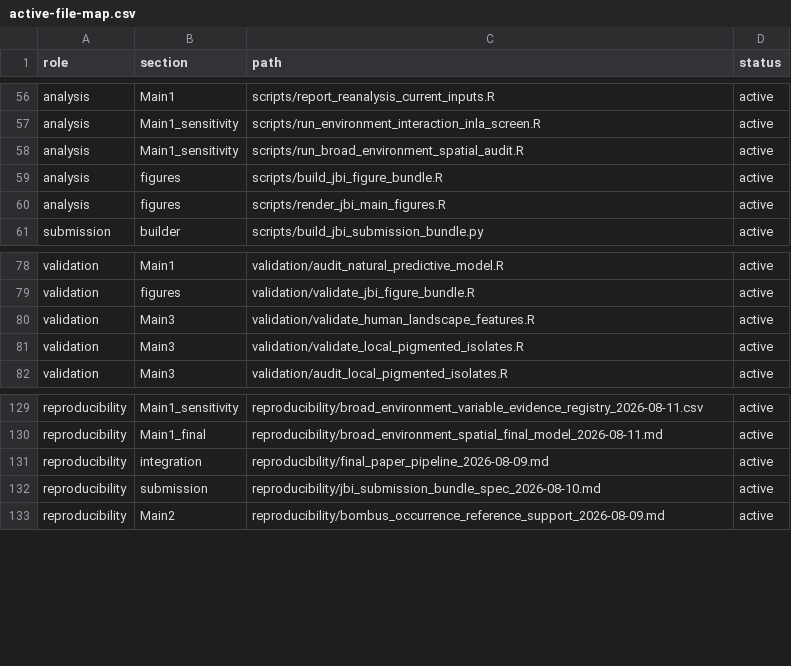
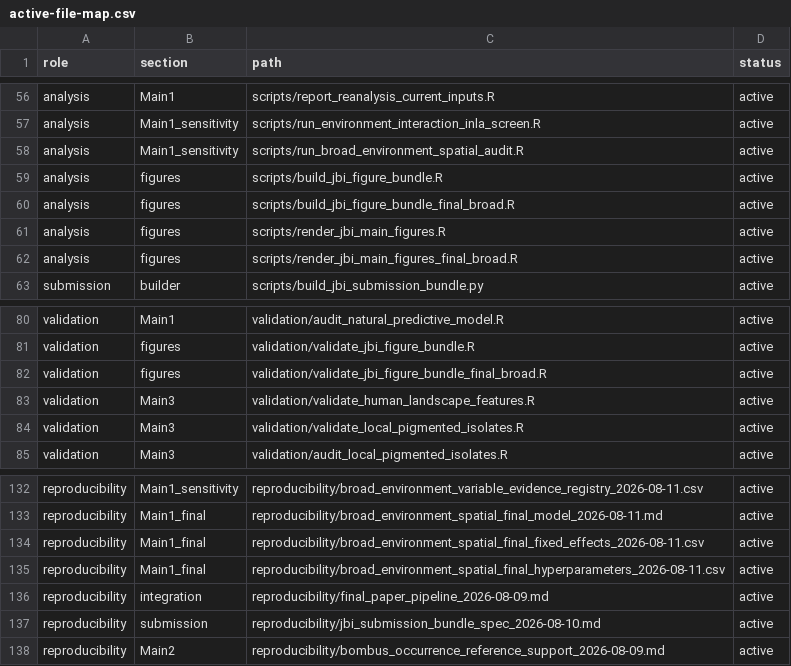
Before and after one commit to zuizui0223/hotarubukuro, a CSV file: paper/active-file-map.csv, drawn as a sheet; only a part is shown, gaps mark what is left out; the diff names each change by its address in the sheet, - before the commit and + after, or states it on an @@ line.

Commit message:
Register finalized Broad Figure 2 locks and adapters

```diff
--- a/paper/active-file-map.csv
+++ b/paper/active-file-map.csv
+row 60: analysis | figures | scripts/build_jbi_figure_bundle_final_broad.R | active
+row 62: analysis | figures | scripts/render_jbi_main_figures_final_broad.R | active
+row 82: validation | figures | validation/validate_jbi_figure_bundle_final_broad.R | active
+row 134: reproducibility | Main1_final | reproducibility/broad_environment_spatial_final_fixed_effects_2026-08-11.csv | active
+row 135: reproducibility | Main1_final | reproducibility/broad_environment_spatial_final_hyperparameters_2026-08-11.csv | active
```
